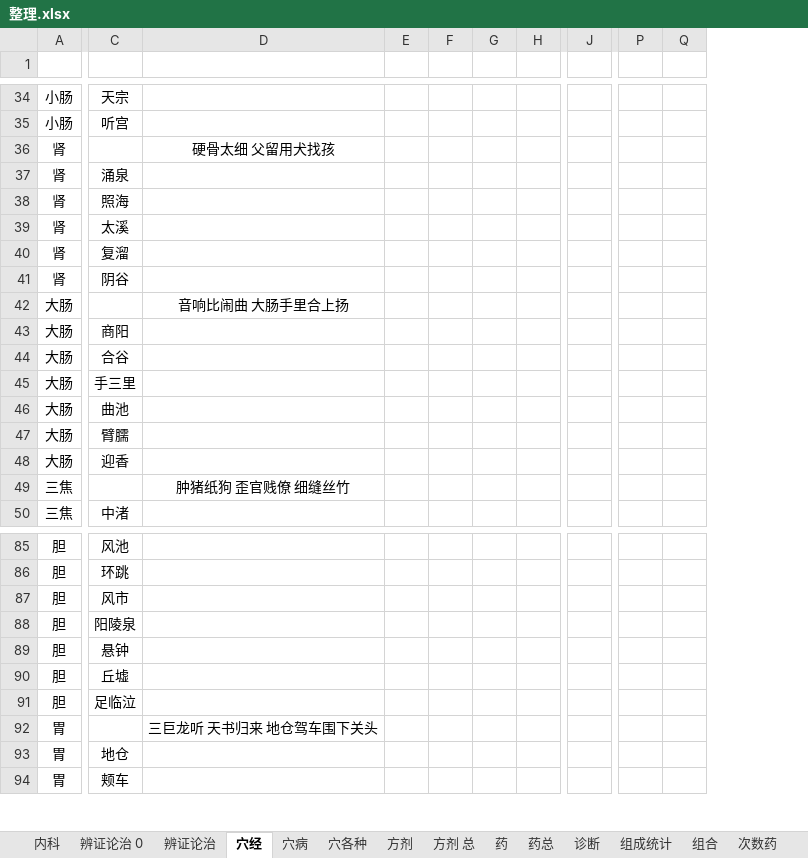
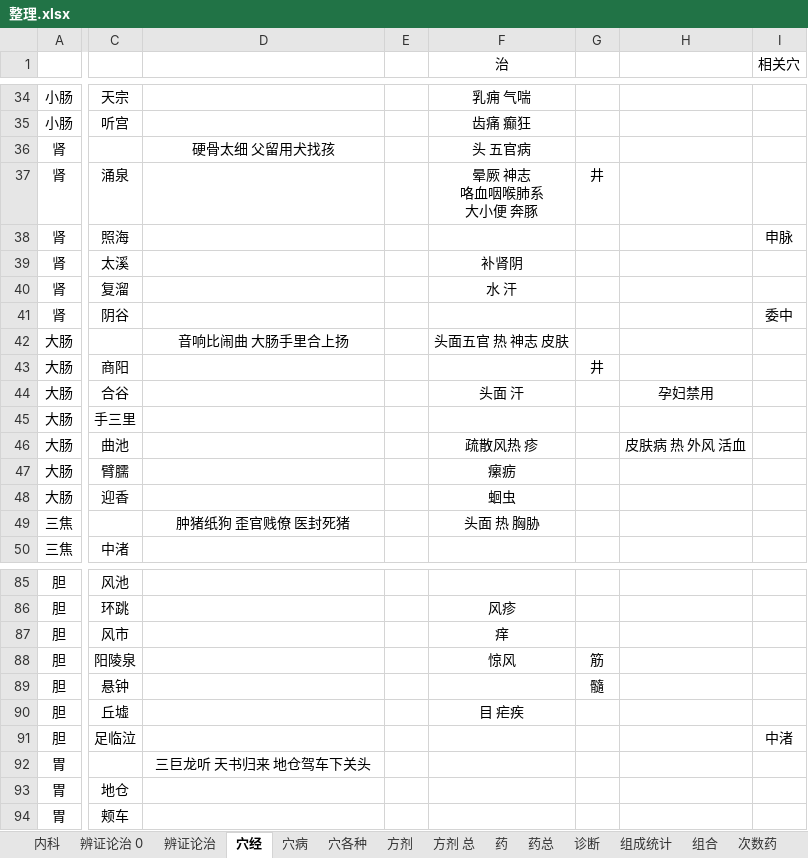
Before and after one commit to Flame57/yikao, an Excel workbook: 整理.xlsx, sheet 穴经, drawn as a sheet; only a part is shown, gaps mark what is left out; values as stored, in another font and other column widths than the file's, no borders; removed rows and columns are numbered as before the commit, all else as after; ↵ is a line break in a cell; the diff covers the shown part only; the diff names each change by its address in the sheet, - before the commit and + after, or states it on an @@ line.

Commit message:
Update 整理.xlsx

```diff
--- a/整理.xlsx (sheet 穴经)
+++ b/整理.xlsx (sheet 穴经)
-column E, empty
-column F, empty
-column G, empty
+column E, empty
+column F (治), rows 34-49: 乳痈 气喘 | 齿痛 癫狂 | 头 五官病 | 晕厥 神志 ↵ 咯血咽喉肺系 ↵ 大小便 奔豚 |  | 补肾阴 | 水 汗 |  | 头面五官 热 神志 皮肤 |  | 头面 汗 |  | 疏散风热 疹 | 瘰疬 | 蛔虫 | 头面 热 胸胁; rows 86-90: 风疹 | 痒 | 惊风 |  | 目 疟疾
+column H, rows 44-46: 孕妇禁用 |  | 皮肤病 热 外风 活血
+column I (相关穴), rows 38-41: 申脉 |  |  | 委中; row 91: 中渚
-column J, empty
-column P, empty
-column Q, empty
-G37: (empty)
+G37: 井
-G43: (empty)
+G43: 井
-D49: 肿猪纸狗 歪官贱僚 细缝丝竹
+D49: 肿猪纸狗 歪官贱僚 医封死猪
-G88: (empty)
+G88: 筋
-G89: (empty)
+G89: 髓
-D92: 三巨龙听 天书归来 地仓驾车围下关头
+D92: 三巨龙听 天书归来 地仓驾车下关头
```
Also changed, not shown: 1 moved row and 7 edited cells elsewhere in this sheet.
